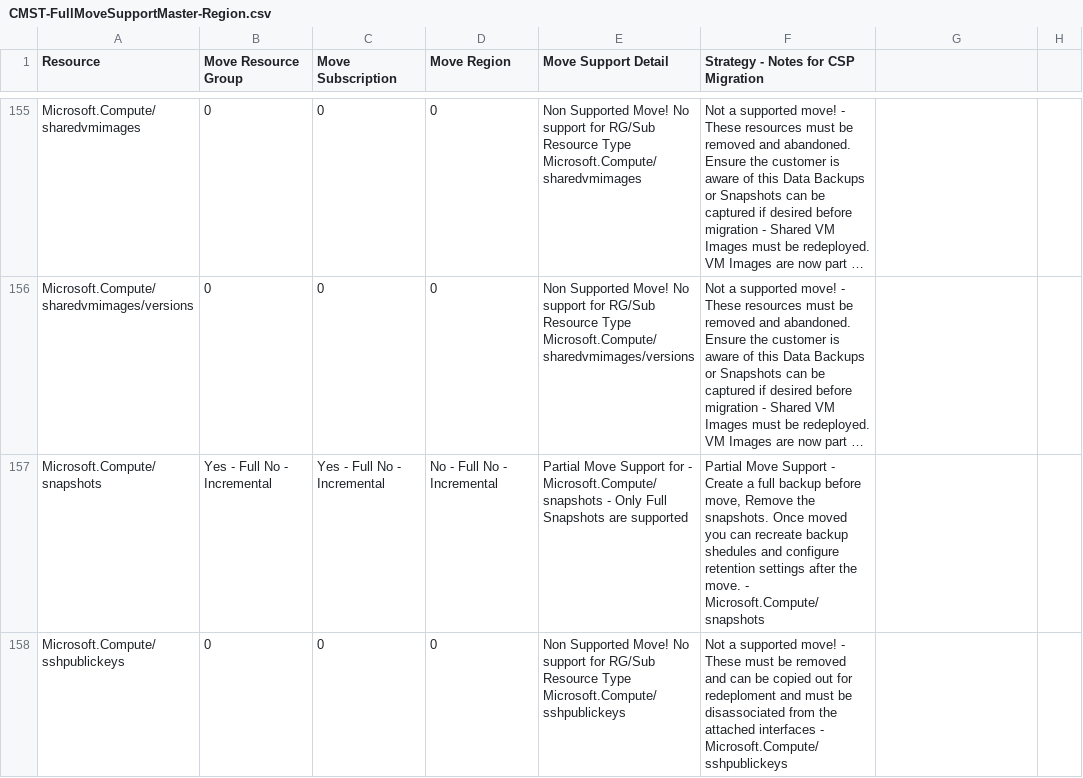
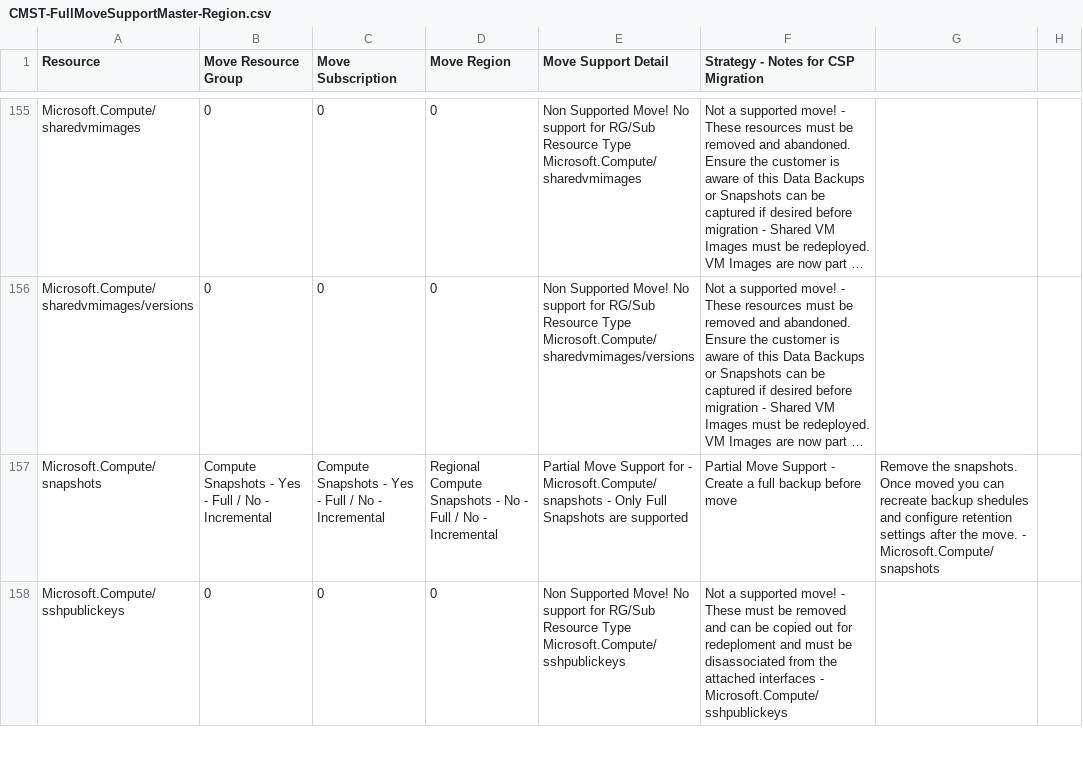
Before and after one commit to techwisejf/resource-capabilities-SCJF, a CSV file: CMST-FullMoveSupportMaster-Region.csv, drawn as a sheet; only a part is shown, gaps mark what is left out; long unchanged cells end in …; the diff covers the shown part only; the diff names each change by its address in the sheet, - before the commit and + after, or states it on an @@ line.

Commit message:
Update CMST-FullMoveSupportMaster-Region.csv
Updates to Microsoft.Compute/snapshots, Microsoft.Compute/virtualmachines, Microsoft.Compute/virtualmachinescalesets, Microsoft.DevOps/controllers, Microsoft.DevSpaces/AKS cluster, Microsoft.Network/loadbalancers, Microsoft.Network/privateendpoints, Microsoft.Network/publicipaddresses, Microsoft.Web/certificates, Microsoft.AlertsManagement/alertsmetadata, Microsoft.AlertsManagement/alertssummary   JPF 12-30-2022

```diff
--- a/CMST-FullMoveSupportMaster-Region.csv
+++ b/CMST-FullMoveSupportMaster-Region.csv
-B157 (Move Resource Group): Yes - Full No - Incremental
+B157 (Move Resource Group): Compute Snapshots - Yes - Full / No - Incremental
-C157 (Move Subscription): Yes - Full No - Incremental
+C157 (Move Subscription): Compute Snapshots - Yes - Full / No - Incremental
-D157 (Move Region): No - Full No - Incremental
+D157 (Move Region): Regional Compute Snapshots - No - Full / No - Incremental
-F157: …backup before move, Remove the snapshots. Once moved you can recreate backup shedules and configure retention settings after the move. - Microsoft.Compute/snapshots
+F157: …backup before move
-G157: (empty)
+G157: Remove the snapshots. Once moved you can recreate backup shedules and configure retention settings after the move. - Microsoft.Compute/snapshots
```
Also changed, not shown: 30 edited cells elsewhere in this file.
